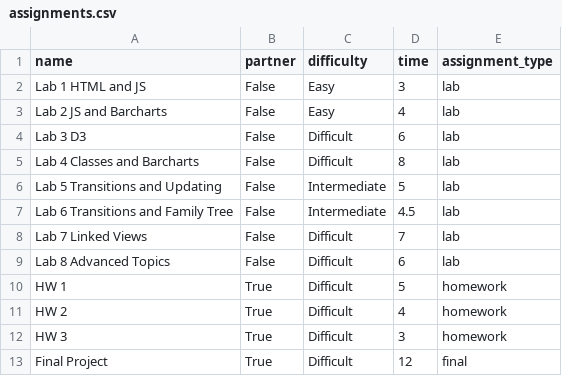
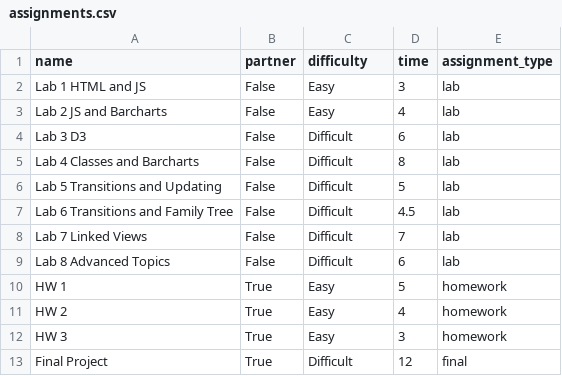
Before and after one commit to chickenbrothbowl/chickenbrothbowl.github.io, a CSV file: lab-8-advanced-topics-chickenbrothbowl/scrollytelling/data/assignments.csv, drawn as a sheet.

```diff
--- a/lab-8-advanced-topics-chickenbrothbowl/scrollytelling/data/assignments.csv
+++ b/lab-8-advanced-topics-chickenbrothbowl/scrollytelling/data/assignments.csv
@@ -5,9 +5,9 @@ Lab 3 D3,False,Difficult,6,lab
 Lab 4 Classes and Barcharts,False,Difficult,8,lab
-Lab 5 Transitions and Updating,False,Intermediate,5,lab
-Lab 6 Transitions and Family Tree,False,Intermediate,4.5,lab
+Lab 5 Transitions and Updating,False,Difficult,5,lab
+Lab 6 Transitions and Family Tree,False,Difficult,4.5,lab
 Lab 7 Linked Views,False,Difficult,7,lab
 Lab 8 Advanced Topics,False,Difficult,6,lab
-HW 1,True,Difficult,5,homework
-HW 2,True,Difficult,4,homework
-HW 3,True,Difficult,3,homework
+HW 1,True,Easy,5,homework
+HW 2,True,Easy,4,homework
+HW 3,True,Easy,3,homework
 Final Project,True,Difficult,12,final
```
Also changed, not shown: 9 other files.
